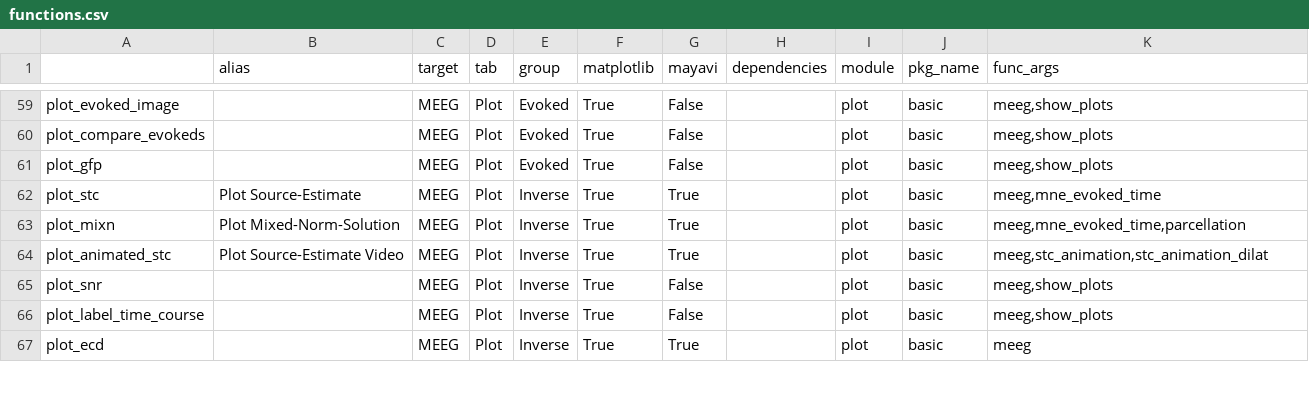
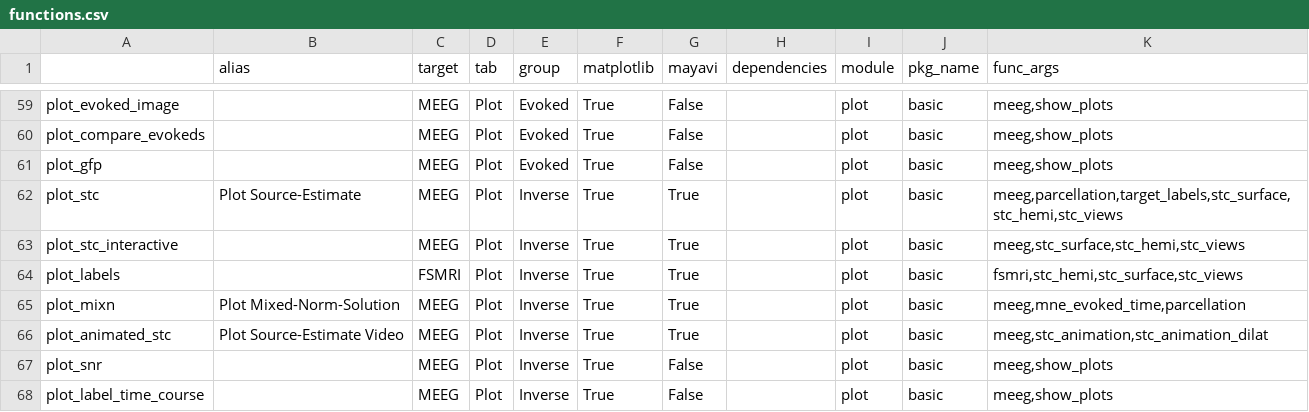
Before and after one commit to marsipu/mne-pipeline-hd, a CSV file: mne_pipeline_hd/pipeline_resources/functions.csv, drawn as a sheet; only a part is shown, gaps mark what is left out; the shorter side is filled out with more unchanged rows.

Commit message:
improve stc-plot functions

```diff
--- a/mne_pipeline_hd/pipeline_resources/functions.csv
+++ b/mne_pipeline_hd/pipeline_resources/functions.csv
@@ -61,3 +61,5 @@ plot_compare_evokeds;;MEEG;Plot;Evoked;True;False;;plot;basic;meeg,show_plots
 plot_gfp;;MEEG;Plot;Evoked;True;False;;plot;basic;meeg,show_plots
-plot_stc;Plot Source-Estimate;MEEG;Plot;Inverse;True;True;;plot;basic;meeg,mne_evoked_time
+plot_stc;Plot Source-Estimate;MEEG;Plot;Inverse;True;True;;plot;basic;meeg,parcellation,target_labels,stc_surface,stc_hemi,stc_views
+plot_stc_interactive;;MEEG;Plot;Inverse;True;True;;plot;basic;meeg,stc_surface,stc_hemi,stc_views
+plot_labels;;FSMRI;Plot;Inverse;True;True;;plot;basic;fsmri,stc_hemi,stc_surface,stc_views
 plot_mixn;Plot Mixed-Norm-Solution;MEEG;Plot;Inverse;True;True;;plot;basic;meeg,mne_evoked_time,parcellation
```
Also changed, not shown: mne_pipeline_hd/pipeline_resources/parameters.csv, 3 other files.
